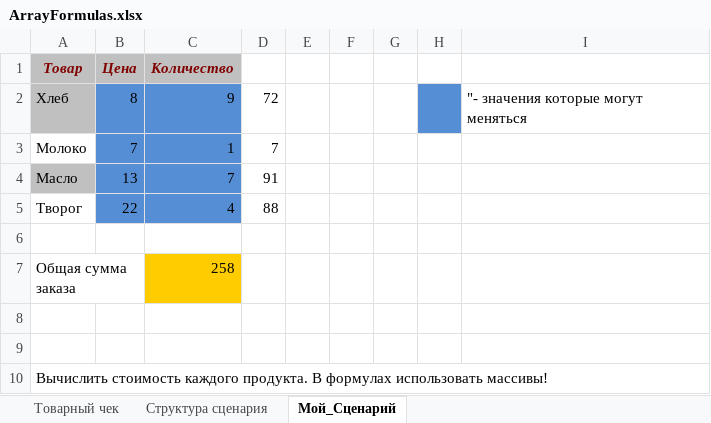
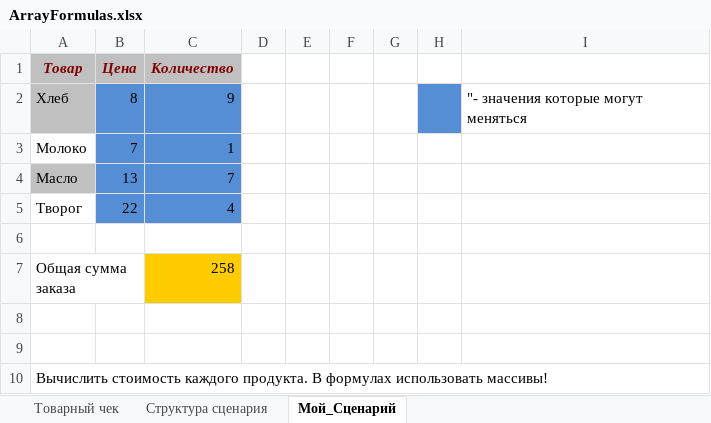
Before and after one commit to AppLoidx/ITMO-Data-Analysis, an Excel workbook: task-1/ArrayFormulas.xlsx, sheet Мой_Сценарий, drawn as a sheet; values as stored, in another font and other column widths than the file's, no borders; the diff names each change by its address in the sheet, - before the commit and + after, or states it on an @@ line.

Commit message:
task 4 - 5

```diff
--- a/task-1/ArrayFormulas.xlsx (sheet Мой_Сценарий)
+++ b/task-1/ArrayFormulas.xlsx (sheet Мой_Сценарий)
-D2: 72
+D2: (empty)
-D3: 7
+D3: (empty)
-D4: 91
+D4: (empty)
-D5: 88
+D5: (empty)
```
Also changed, not shown: 2 other files.
